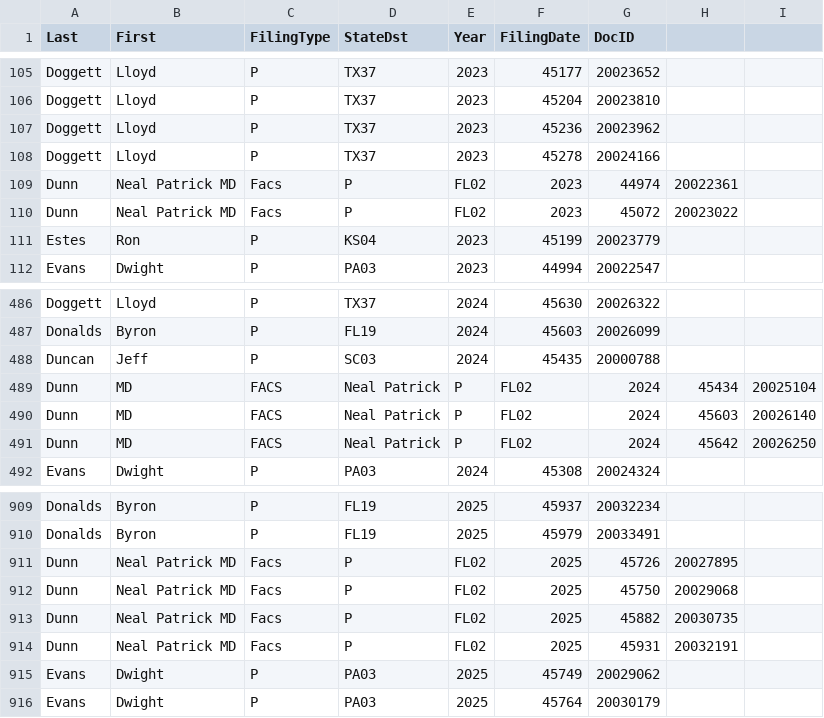
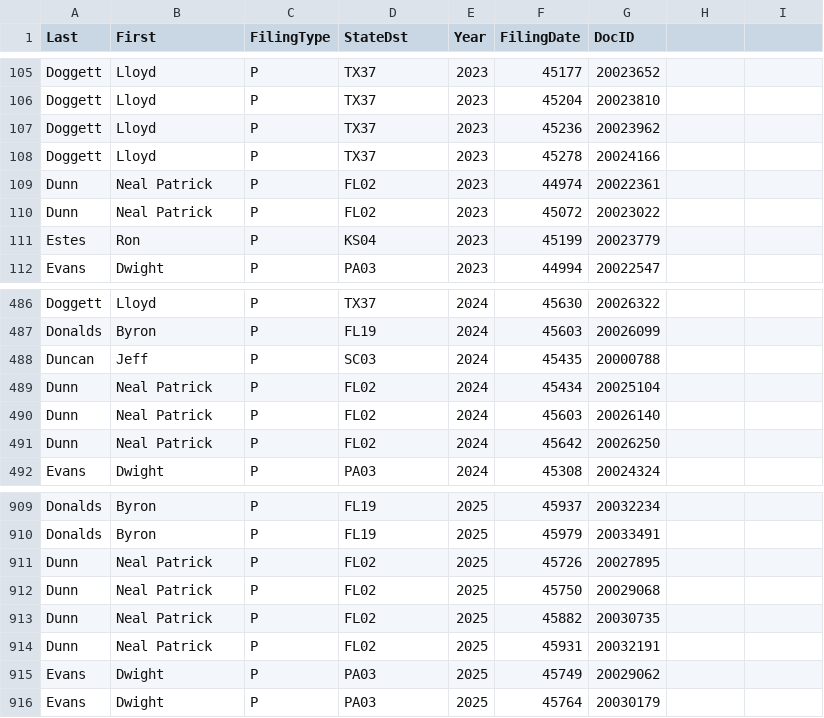
Before and after one commit to TheCarsonWest/DSA405, a CSV file: data/clerk_directories/all_digital_ptr.csv, drawn as a sheet; only a part is shown, gaps mark what is left out.

```diff
--- a/data/clerk_directories/all_digital_ptr.csv
+++ b/data/clerk_directories/all_digital_ptr.csv
@@ -108,4 +108,4 @@ Doggett,Lloyd,P,TX37,2023,45236,20023962
 Doggett,Lloyd,P,TX37,2023,45278,20024166
-Dunn,Neal Patrick MD, Facs,P,FL02,2023,44974,20022361
-Dunn,Neal Patrick MD, Facs,P,FL02,2023,45072,20023022
+Dunn,Neal Patrick,P,FL02,2023,44974,20022361
+Dunn,Neal Patrick,P,FL02,2023,45072,20023022
 Estes,Ron,P,KS04,2023,45199,20023779
@@ -488,5 +488,5 @@ Donalds,Byron,P,FL19,2024,45603,20026099
 Duncan,Jeff,P,SC03,2024,45435,20000788
-Dunn, MD, FACS,Neal Patrick,P,FL02,2024,45434,20025104
-Dunn, MD, FACS,Neal Patrick,P,FL02,2024,45603,20026140
-Dunn, MD, FACS,Neal Patrick,P,FL02,2024,45642,20026250
+Dunn, Neal Patrick,P,FL02,2024,45434,20025104
+Dunn, Neal Patrick,P,FL02,2024,45603,20026140
+Dunn, Neal Patrick,P,FL02,2024,45642,20026250
 Evans,Dwight,P,PA03,2024,45308,20024324
@@ -910,6 +910,6 @@ Donalds,Byron,P,FL19,2025,45937,20032234
 Donalds,Byron,P,FL19,2025,45979,20033491
-Dunn,Neal Patrick MD, Facs,P,FL02,2025,45726,20027895
-Dunn,Neal Patrick MD, Facs,P,FL02,2025,45750,20029068
-Dunn,Neal Patrick MD, Facs,P,FL02,2025,45882,20030735
-Dunn,Neal Patrick MD, Facs,P,FL02,2025,45931,20032191
+Dunn,Neal Patrick,P,FL02,2025,45726,20027895
+Dunn,Neal Patrick,P,FL02,2025,45750,20029068
+Dunn,Neal Patrick,P,FL02,2025,45882,20030735
+Dunn,Neal Patrick,P,FL02,2025,45931,20032191
 Evans,Dwight,P,PA03,2025,45749,20029062
```
Also changed, not shown: 13 other files.
